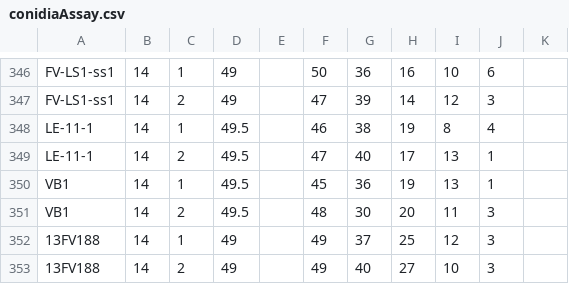
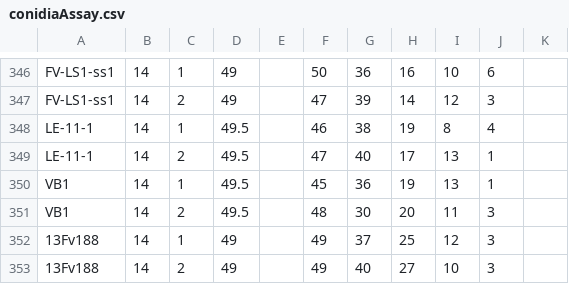
Before and after one commit to wjidea/FvFungicideFluopyram, a CSV file: Data/conidiaAssay.csv, drawn as a sheet; only a part is shown, gaps mark what is left out.

```diff
--- a/Data/conidiaAssay.csv
+++ b/Data/conidiaAssay.csv
@@ -351,3 +351,3 @@ VB1,14,1,49.5,,45,36,19,13,1,
 VB1,14,2,49.5,,48,30,20,11,3,
-13FV188,14,1,49,,49,37,25,12,3,
-13FV188,14,2,49,,49,40,27,10,3,
+13Fv188,14,1,49,,49,37,25,12,3,
+13Fv188,14,2,49,,49,40,27,10,3,
```
Also changed, not shown: Data/StrainInfoIL.csv, 2 other files.
